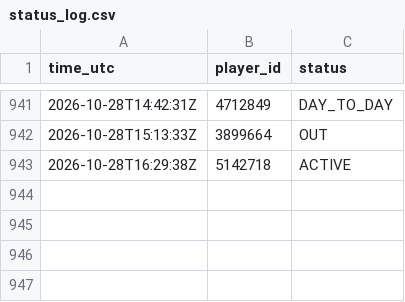
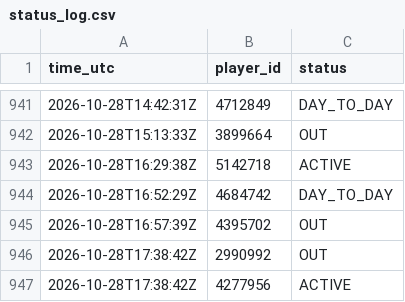
Before and after one commit to thewhitelisted/cg-engine, a CSV file: data/status_log.csv, drawn as a sheet; only a part is shown, gaps mark what is left out; the diff names each change by its address in the sheet, - before the commit and + after, or states it on an @@ line.

```diff
--- a/data/status_log.csv
+++ b/data/status_log.csv
+row 944: 2026-10-28T16:52:29Z | 4684742 | DAY_TO_DAY
+row 945: 2026-10-28T16:57:39Z | 4395702 | OUT
+row 946: 2026-10-28T17:38:42Z | 2990992 | OUT
+row 947: 2026-10-28T17:38:42Z | 4277956 | ACTIVE
```
Also changed, not shown: data/lineup_log.csv, data/return_log.csv, 2 other files.
